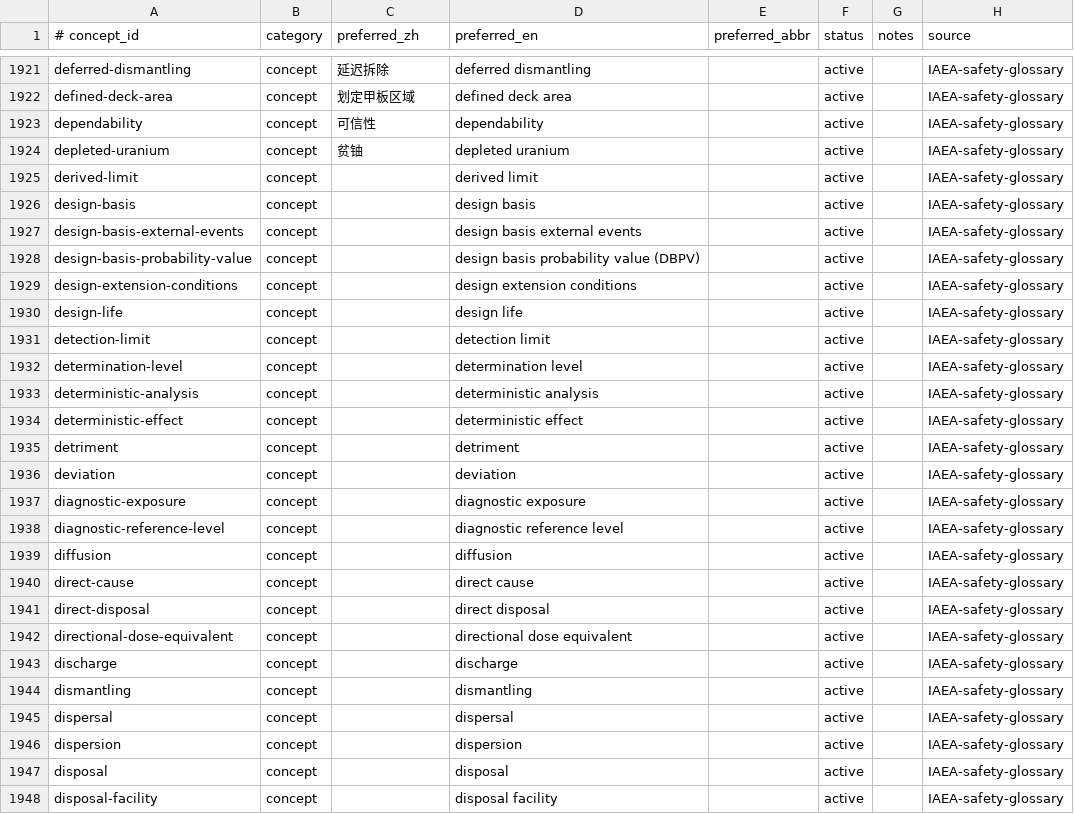
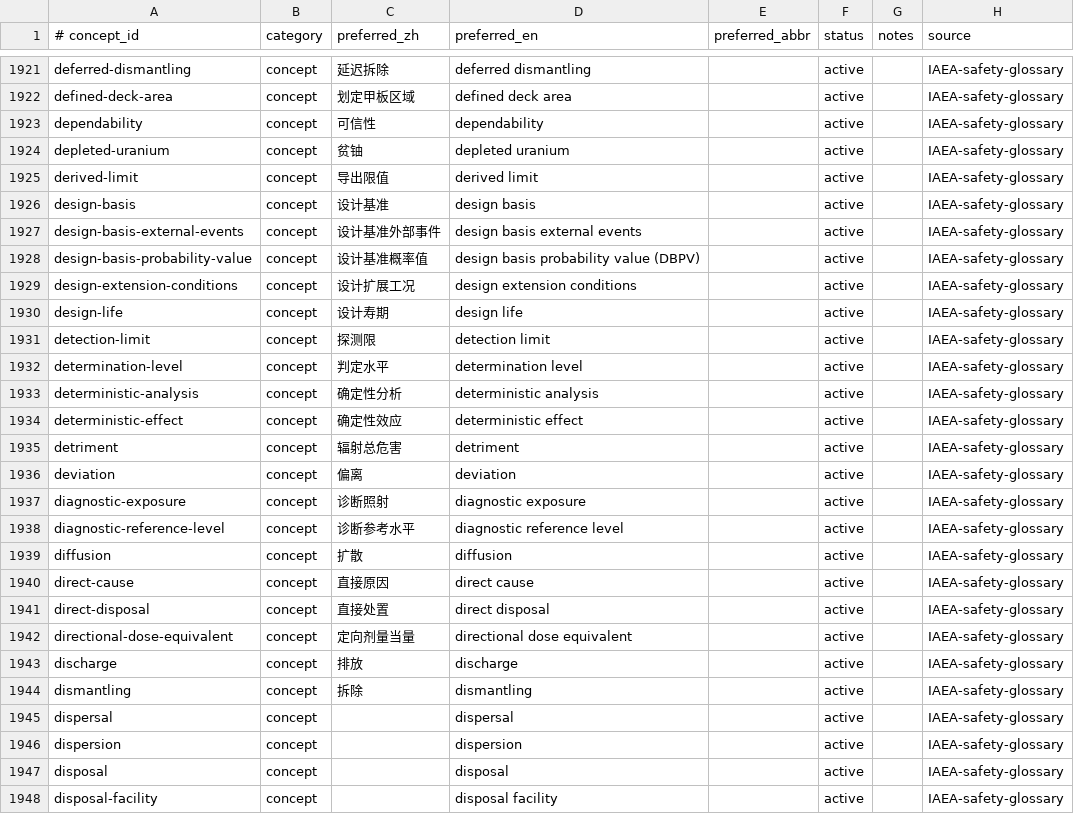
Before and after one commit to zxkjack123/fusion-terms, a TSV file: terms/registry/concepts.tsv, drawn as a sheet; only a part is shown, gaps mark what is left out.

Commit message:
feat(registry): add W3a preferred names batch-12 (#T-4973)

```diff
--- a/terms/registry/concepts.tsv
+++ b/terms/registry/concepts.tsv
@@ -1924,22 +1924,22 @@ dependability	concept	可信性	dependability		active		IAEA-safety-glossary
 depleted-uranium	concept	贫铀	depleted uranium		active		IAEA-safety-glossary
-derived-limit	concept		derived limit		active		IAEA-safety-glossary
-design-basis	concept		design basis		active		IAEA-safety-glossary
-design-basis-external-events	concept		design basis external events		active		IAEA-safety-glossary
-design-basis-probability-value	concept		design basis probability value (DBPV)		active		IAEA-safety-glossary
-design-extension-conditions	concept		design extension conditions		active		IAEA-safety-glossary
-design-life	concept		design life		active		IAEA-safety-glossary
-detection-limit	concept		detection limit		active		IAEA-safety-glossary
-determination-level	concept		determination level		active		IAEA-safety-glossary
-deterministic-analysis	concept		deterministic analysis		active		IAEA-safety-glossary
-deterministic-effect	concept		deterministic effect		active		IAEA-safety-glossary
-detriment	concept		detriment		active		IAEA-safety-glossary
-deviation	concept		deviation		active		IAEA-safety-glossary
-diagnostic-exposure	concept		diagnostic exposure		active		IAEA-safety-glossary
-diagnostic-reference-level	concept		diagnostic reference level		active		IAEA-safety-glossary
-diffusion	concept		diffusion		active		IAEA-safety-glossary
-direct-cause	concept		direct cause		active		IAEA-safety-glossary
-direct-disposal	concept		direct disposal		active		IAEA-safety-glossary
-directional-dose-equivalent	concept		directional dose equivalent		active		IAEA-safety-glossary
-discharge	concept		discharge		active		IAEA-safety-glossary
-dismantling	concept		dismantling		active		IAEA-safety-glossary
+derived-limit	concept	导出限值	derived limit		active		IAEA-safety-glossary
+design-basis	concept	设计基准	design basis		active		IAEA-safety-glossary
+design-basis-external-events	concept	设计基准外部事件	design basis external events		active		IAEA-safety-glossary
+design-basis-probability-value	concept	设计基准概率值	design basis probability value (DBPV)		active		IAEA-safety-glossary
+design-extension-conditions	concept	设计扩展工况	design extension conditions		active		IAEA-safety-glossary
+design-life	concept	设计寿期	design life		active		IAEA-safety-glossary
+detection-limit	concept	探测限	detection limit		active		IAEA-safety-glossary
+determination-level	concept	判定水平	determination level		active		IAEA-safety-glossary
+deterministic-analysis	concept	确定性分析	deterministic analysis		active		IAEA-safety-glossary
+deterministic-effect	concept	确定性效应	deterministic effect		active		IAEA-safety-glossary
+detriment	concept	辐射总危害	detriment		active		IAEA-safety-glossary
+deviation	concept	偏离	deviation		active		IAEA-safety-glossary
+diagnostic-exposure	concept	诊断照射	diagnostic exposure		active		IAEA-safety-glossary
+diagnostic-reference-level	concept	诊断参考水平	diagnostic reference level		active		IAEA-safety-glossary
+diffusion	concept	扩散	diffusion		active		IAEA-safety-glossary
+direct-cause	concept	直接原因	direct cause		active		IAEA-safety-glossary
+direct-disposal	concept	直接处置	direct disposal		active		IAEA-safety-glossary
+directional-dose-equivalent	concept	定向剂量当量	directional dose equivalent		active		IAEA-safety-glossary
+discharge	concept	排放	discharge		active		IAEA-safety-glossary
+dismantling	concept	拆除	dismantling		active		IAEA-safety-glossary
 dispersal	concept		dispersal		active		IAEA-safety-glossary
```
